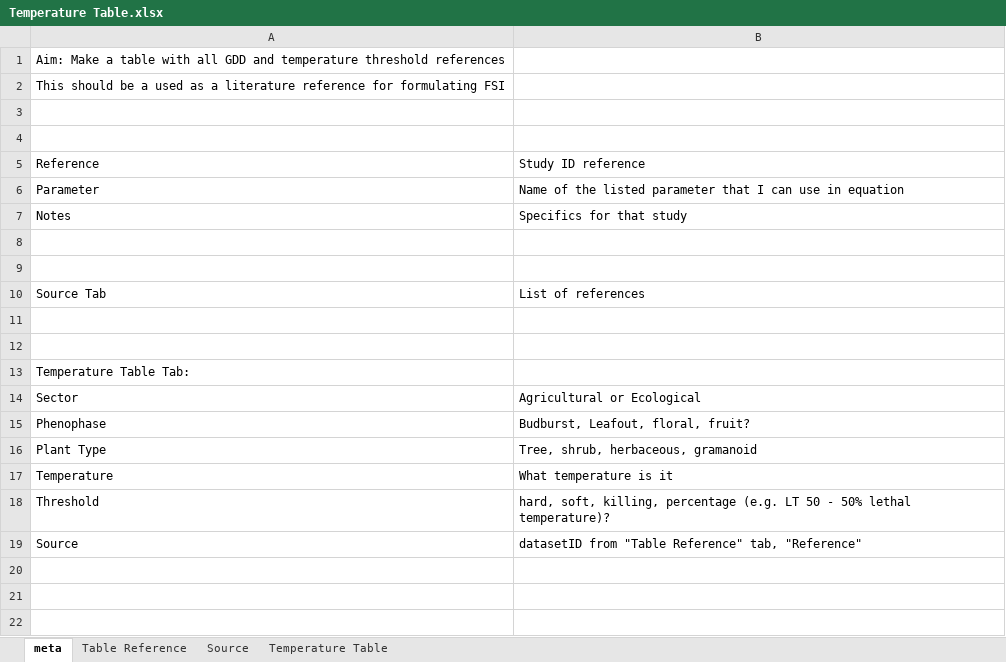
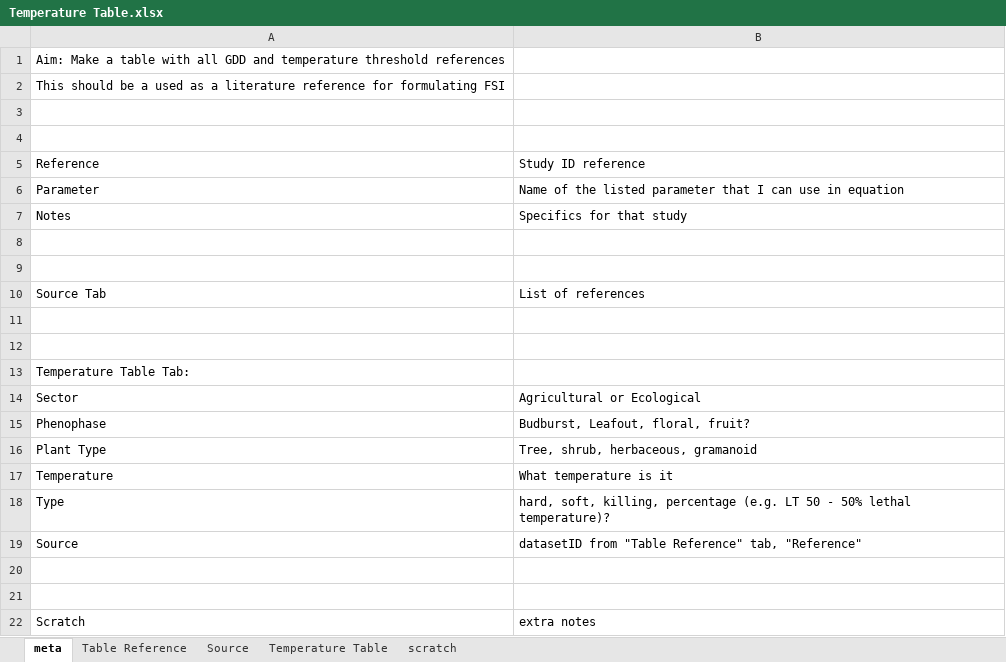
Before and after one commit to cchambe12/springfreeze, an Excel workbook: figure/Temperature Table.xlsx, sheet meta, drawn as a sheet; values as stored, in another font and other column widths than the file's, no borders; the diff names each change by its address in the sheet, - before the commit and + after, or states it on an @@ line.

```diff
--- a/figure/Temperature Table.xlsx (sheet meta)
+++ b/figure/Temperature Table.xlsx (sheet meta)
+sheet tab: scratch
-A18: Threshold
+A18: Type
+row 20: (empty)
+row 21: (empty)
+row 22: Scratch | extra notes
```
Also changed, not shown: sheet Temperature Table.
